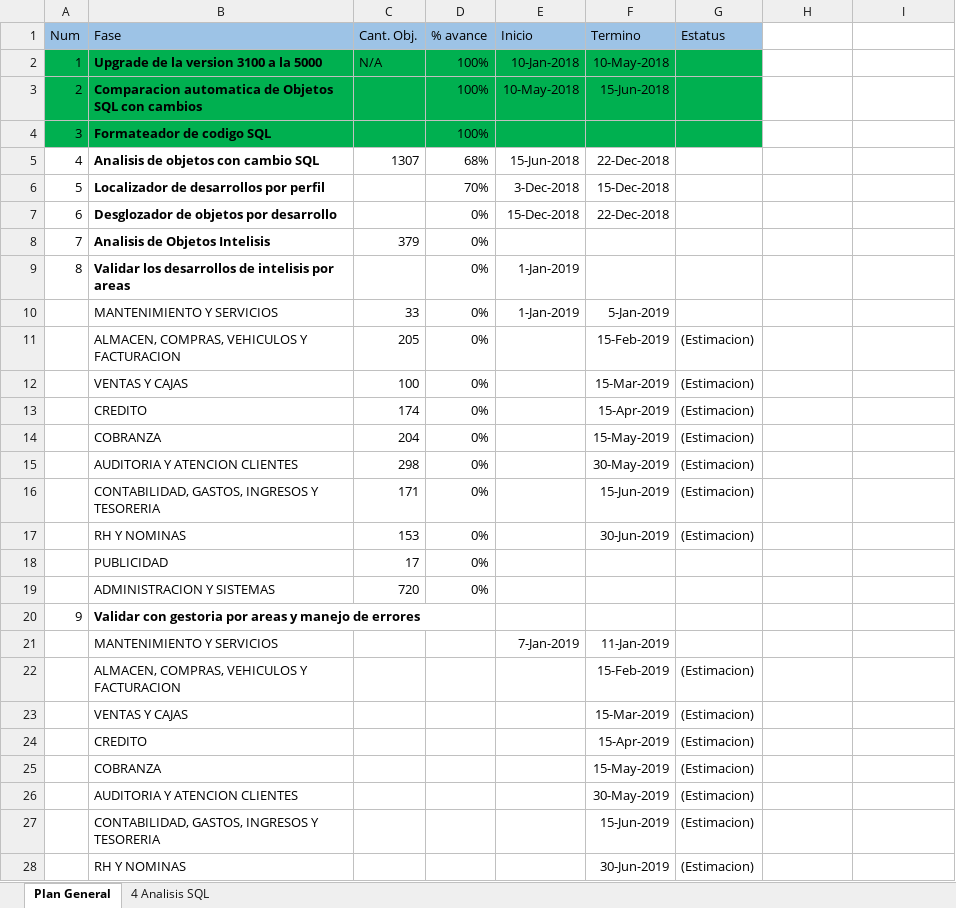
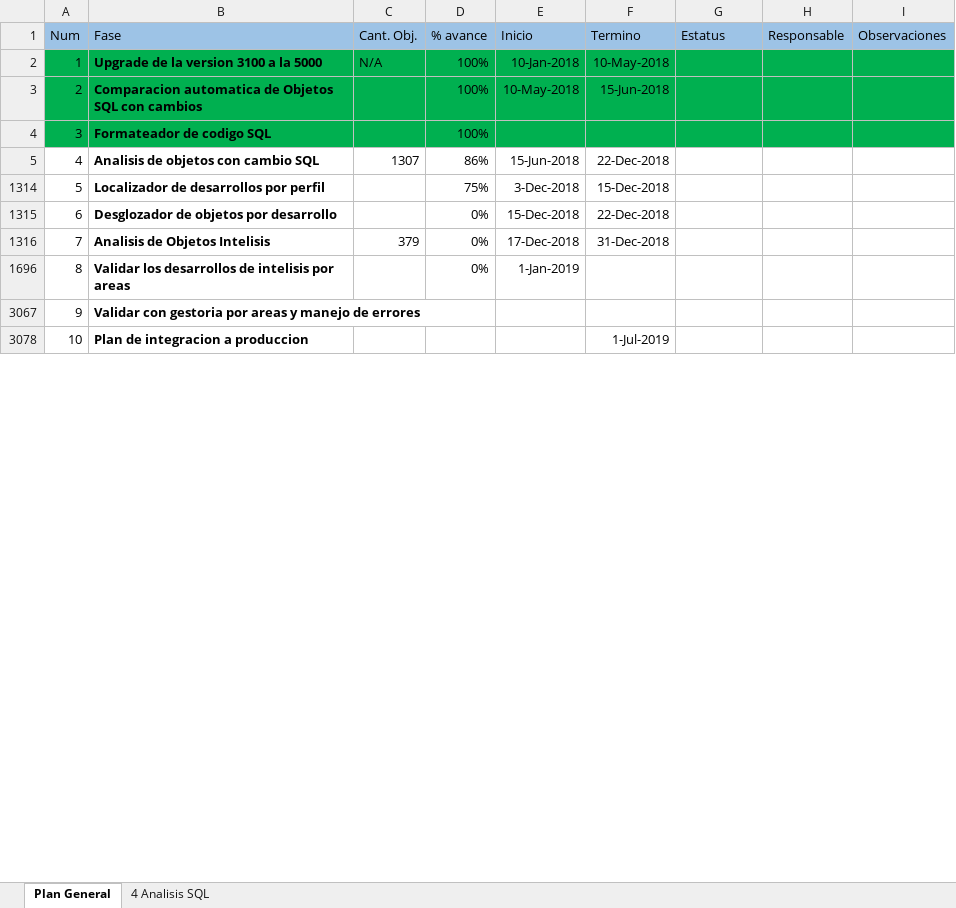
Before and after one commit to Btwn/plan, an Excel workbook: Plan de trabajo.xlsx, sheet Plan General, drawn as a sheet; only a part is shown; the shorter side is filled out with more unchanged rows; values as stored, in another font and other column widths than the file's, no borders; removed rows and columns are numbered as before the commit, all else as after; the diff covers the shown part only; the diff names each change by its address in the sheet, - before the commit and + after, or states it on an @@ line.

Commit message:
prueba git

```diff
--- a/Plan de trabajo.xlsx (sheet Plan General)
+++ b/Plan de trabajo.xlsx (sheet Plan General)
-H1: (empty)
+H1: Responsable
-H1:I1 fill: none
+H1:I1 fill: #9DC3E6
-I1: (empty)
+I1: Observaciones
-H2:I4 fill: none
+H2:I4 fill: #00B050
-D5 (% avance): 68%
+D5 (% avance): 86%
-D1314 (% avance): 70%
+D1314 (% avance): 75%
-E1316 (Inicio): (empty)
+E1316 (Inicio): 17-Dec-2018
-F1316 (Termino): (empty)
+F1316 (Termino): 31-Dec-2018
@@ row 10 hidden:  | MANTENIMIENTO Y SERVICIOS | 33 | 0% | 1-Jan-2019 | 5-Jan-2019 @@
@@ row 11 hidden:  | ALMACEN, COMPRAS, VEHICULOS Y FACTURACION | 205 | 0% |  | 15-Feb-2019 | (Estimacion) @@
@@ row 12 hidden:  | VENTAS Y CAJAS | 100 | 0% |  | 15-Mar-2019 | (Estimacion) @@
@@ row 13 hidden:  | CREDITO | 174 | 0% |  | 15-Apr-2019 | (Estimacion) @@
@@ row 14 hidden:  | COBRANZA | 204 | 0% |  | 15-May-2019 | (Estimacion) @@
@@ row 15 hidden:  | AUDITORIA Y ATENCION CLIENTES | 298 | 0% |  | 30-May-2019 | (Estimacion) @@
@@ row 16 hidden:  | CONTABILIDAD, GASTOS, INGRESOS Y TESORERIA | 171 | 0% |  | 15-Jun-2019 | (Estimacion) @@
@@ row 17 hidden:  | RH Y NOMINAS | 153 | 0% |  | 30-Jun-2019 | (Estimacion) @@
@@ row 18 hidden:  | PUBLICIDAD | 17 | 0% @@
@@ row 19 hidden:  | ADMINISTRACION Y SISTEMAS | 720 | 0% @@
@@ row 21 hidden:  | MANTENIMIENTO Y SERVICIOS |  |  | 7-Jan-2019 | 11-Jan-2019 @@
@@ row 22 hidden:  | ALMACEN, COMPRAS, VEHICULOS Y FACTURACION |  |  |  | 15-Feb-2019 | (Estimacion) @@
@@ row 23 hidden:  | VENTAS Y CAJAS |  |  |  | 15-Mar-2019 | (Estimacion) @@
@@ row 24 hidden:  | CREDITO |  |  |  | 15-Apr-2019 | (Estimacion) @@
@@ row 25 hidden:  | COBRANZA |  |  |  | 15-May-2019 | (Estimacion) @@
@@ row 26 hidden:  | AUDITORIA Y ATENCION CLIENTES |  |  |  | 30-May-2019 | (Estimacion) @@
@@ row 27 hidden:  | CONTABILIDAD, GASTOS, INGRESOS Y TESORERIA |  |  |  | 15-Jun-2019 | (Estimacion) @@
@@ row 28 hidden:  | RH Y NOMINAS |  |  |  | 30-Jun-2019 | (Estimacion) @@
```
Also changed, not shown: 1 added row and 2 hidden or unhidden rows elsewhere in this sheet, sheet 4 Analisis SQL, formulas that keep their value, hidden cells.
